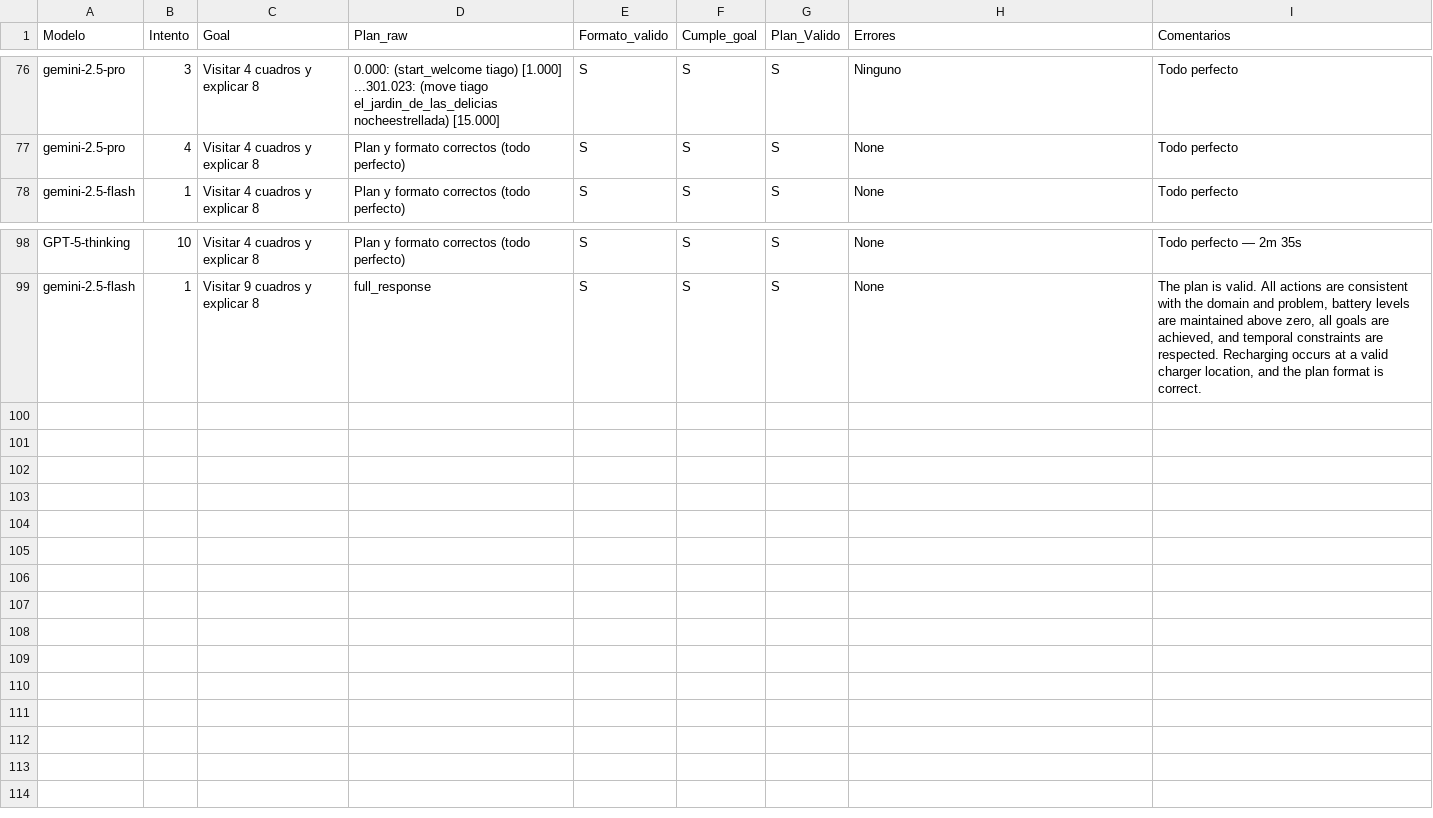
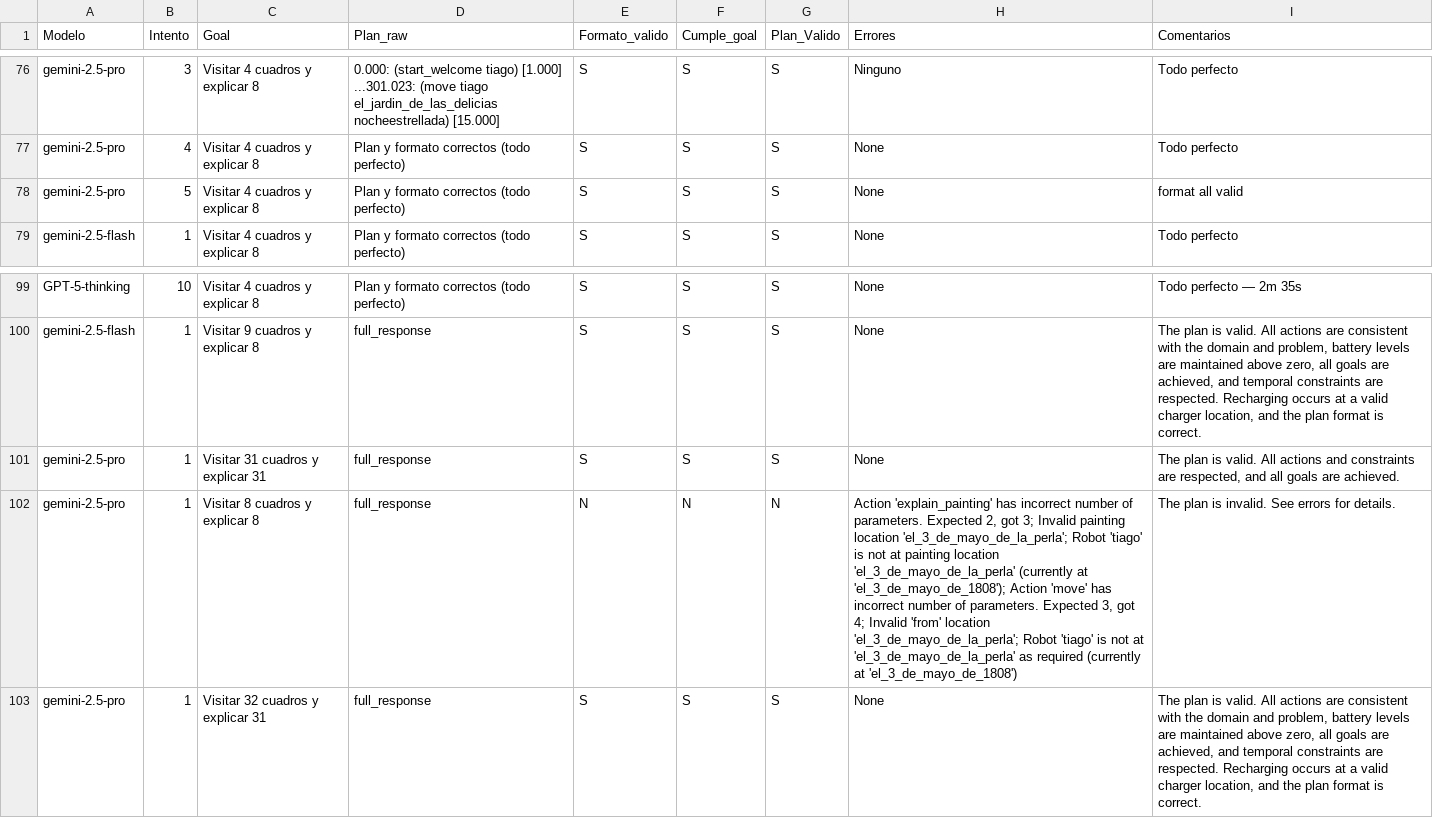
Before and after one commit to jfisher2021/TFG, a CSV file: experimentos_pddl.csv, drawn as a sheet; only a part is shown, gaps mark what is left out.

```diff
--- a/experimentos_pddl.csv
+++ b/experimentos_pddl.csv
@@ -77,2 +77,3 @@ gemini-2.5-pro,3,Visitar 4 cuadros y explicar 8,"0.000: (start_welcome tiago) [1
 gemini-2.5-pro,4,Visitar 4 cuadros y explicar 8,"Plan y formato correctos (todo perfecto)",S,S,S,None,"Todo perfecto"
+gemini-2.5-pro,5,Visitar 4 cuadros y explicar 8,"Plan y formato correctos (todo perfecto)",S,S,S,None,"format all valid"
 gemini-2.5-flash,1,Visitar 4 cuadros y explicar 8,"Plan y formato correctos (todo perfecto)",S,S,S,None,"Todo perfecto"
@@ -99 +100,4 @@ GPT-5-thinking,10,Visitar 4 cuadros y explicar 8,Plan y formato correctos (todo
 gemini-2.5-flash,1,Visitar 9 cuadros y explicar 8,full_response,S,S,S,None,"The plan is valid. All actions are consistent with the domain and problem, battery levels are maintained above zero, all goals are achieved, and temporal constraints are respected. Recharging occurs at a valid charger location, and the plan format is correct."
+gemini-2.5-pro,1,Visitar 31 cuadros y explicar 31,full_response,S,S,S,None,"The plan is valid. All actions and constraints are respected, and all goals are achieved."
+gemini-2.5-pro,1,Visitar 8 cuadros y explicar 8,full_response,N,N,N,"Action 'explain_painting' has incorrect number of parameters. Expected 2, got 3; Invalid painting location 'el_3_de_mayo_de_la_perla'; Robot 'tiago' is not at painting location 'el_3_de_mayo_de_la_perla' (currently at 'el_3_de_mayo_de_1808'); Action 'move' has incorrect number of parameters. Expected 3, got 4; Invalid 'from' location 'el_3_de_mayo_de_la_perla'; Robot 'tiago' is not at 'el_3_de_mayo_de_la_perla' as required (currently at 'el_3_de_mayo_de_1808')",The plan is invalid. See errors for details.
+gemini-2.5-pro,1,Visitar 32 cuadros y explicar 31,full_response,S,S,S,None,"The plan is valid. All actions are consistent with the domain and problem, battery levels are maintained above zero, all goals are achieved, and temporal constraints are respected. Recharging occurs at a valid charger location, and the plan format is correct."
```
Also changed, not shown: 2 other files.
